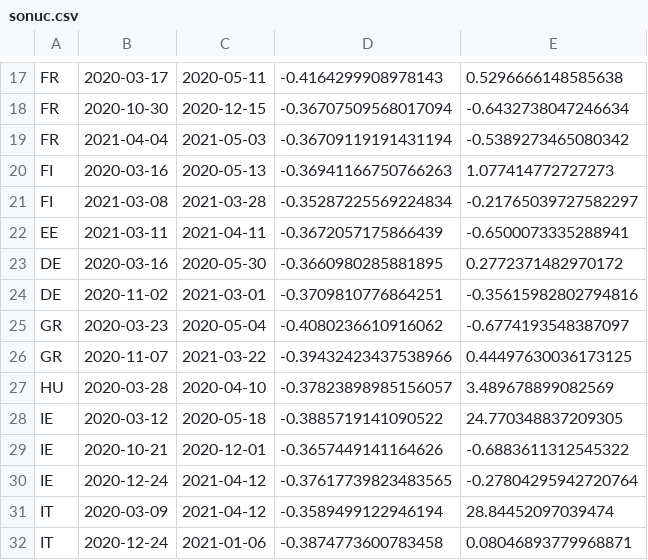
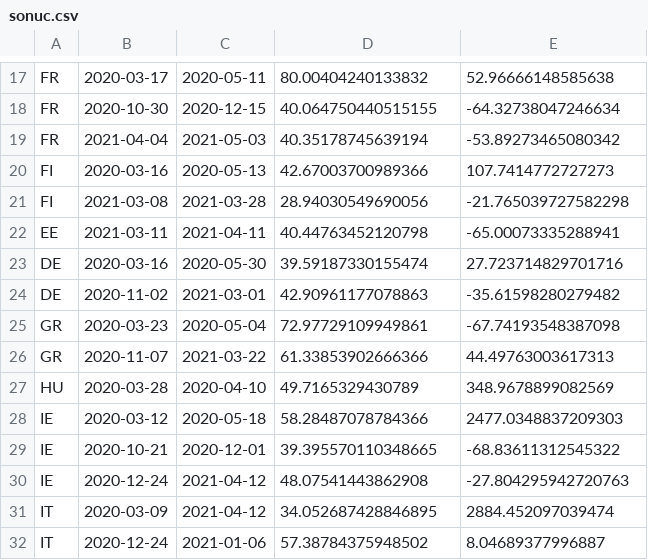
Before and after one commit to furkan116/covid-lockdown-data, a CSV file: sonuc.csv, drawn as a sheet; only a part is shown, gaps mark what is left out; the diff covers the shown part only; the diff names each change by its address in the sheet, - before the commit and + after, or states it on an @@ line.

```diff
--- a/sonuc.csv
+++ b/sonuc.csv
-D17: -0.4164299908978143
+D17: 80.00404240133832
-E17: 0.5296666148585638
+E17: 52.96666148585638
-D18: -0.36707509568017094
+D18: 40.064750440515155
-E18: -0.6432738047246634
+E18: -64.32738047246634
-D19: -0.36709119191431194
+D19: 40.35178745639194
-E19: -0.5389273465080342
+E19: -53.89273465080342
-D20: -0.36941166750766263
+D20: 42.67003700989366
-E20: 1.077414772727273
+E20: 107.7414772727273
-D21: -0.35287225569224834
+D21: 28.94030549690056
-E21: -0.21765039727582297
+E21: -21.765039727582298
-D22: -0.3672057175866439
+D22: 40.44763452120798
-E22: -0.6500073335288941
+E22: -65.00073335288941
-D23: -0.3660980285881895
+D23: 39.59187330155474
-E23: 0.2772371482970172
+E23: 27.723714829701716
-D24: -0.3709810776864251
+D24: 42.90961177078863
-E24: -0.35615982802794816
+E24: -35.61598280279482
-D25: -0.4080236610916062
+D25: 72.97729109949861
-E25: -0.6774193548387097
+E25: -67.74193548387098
-D26: -0.39432423437538966
+D26: 61.33853902666366
-E26: 0.44497630036173125
+E26: 44.49763003617313
-D27: -0.37823898985156057
+D27: 49.7165329430789
-E27: 3.489678899082569
+E27: 348.9678899082569
-D28: -0.3885719141090522
+D28: 58.28487078784366
-E28: 24.770348837209305
+E28: 2477.0348837209303
-D29: -0.3657449141164626
+D29: 39.395570110348665
-E29: -0.6883611312545322
+E29: -68.83611312545322
-D30: -0.37617739823483565
+D30: 48.07541443862908
-E30: -0.27804295942720764
+E30: -27.804295942720763
-D31: -0.3589499122946194
+D31: 34.052687428846895
-E31: 28.84452097039474
+E31: 2884.452097039474
-D32: -0.3874773600783458
+D32: 57.38784375948502
-E32: 0.08046893779968871
+E32: 8.04689377996887
```
Also changed, not shown: 1 added row, 1 removed row and 58 edited cells elsewhere in this file, data.csv, 2 other files.
